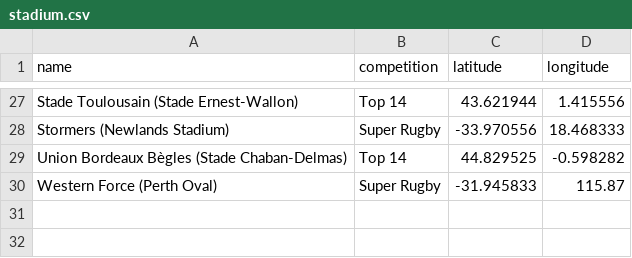
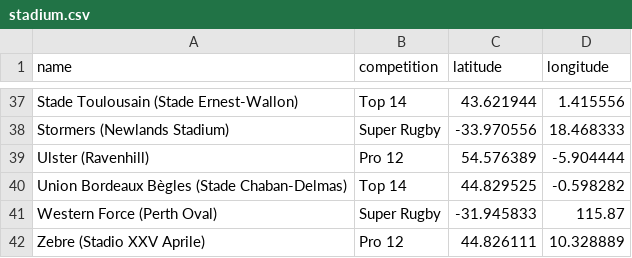
Before and after one commit to mattgrande/CanadianOlympians, a CSV file: prorugby/stadium.csv, drawn as a sheet; only a part is shown, gaps mark what is left out; the diff covers the shown part only; the diff names each change by its address in the sheet, - before the commit and + after, or states it on an @@ line.

```diff
--- a/prorugby/stadium.csv
+++ b/prorugby/stadium.csv
+row 39: Ulster (Ravenhill) | Pro 12 | 54.576389 | -5.904444
+row 42: Zebre (Stadio XXV Aprile) | Pro 12 | 44.826111 | 10.328889
```
Also changed, not shown: 10 added rows elsewhere in this file.
